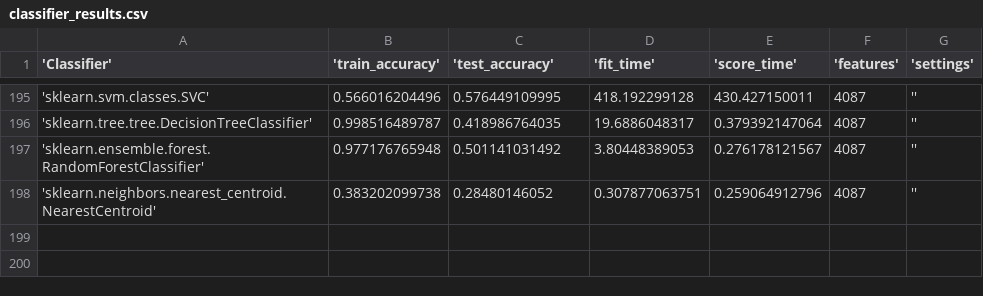
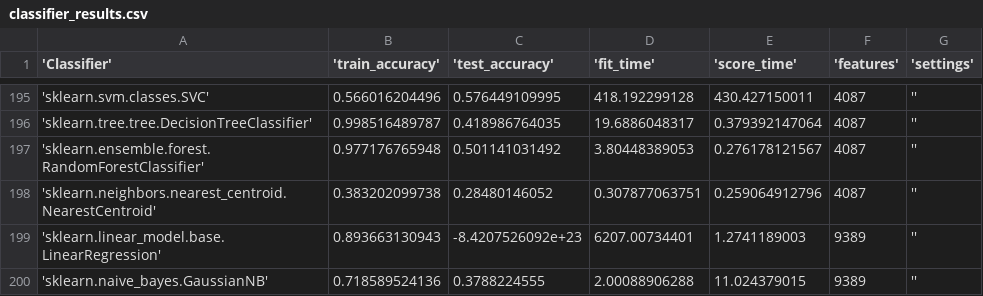
Before and after one commit to HarrieO/Natural-Language-Processing-1, a CSV file: results/classifier_results.csv, drawn as a sheet; only a part is shown, gaps mark what is left out; the diff names each change by its address in the sheet, - before the commit and + after, or states it on an @@ line.

Commit message:
More results

```diff
--- a/results/classifier_results.csv
+++ b/results/classifier_results.csv
+row 199: 'sklearn.linear_model.base.LinearRegression' | 0.893663130943 | -8.4207526092e+23 | 6207.00734401 | 1.2741189003 | 9389 | ''
+row 200: 'sklearn.naive_bayes.GaussianNB' | 0.718589524136 | 0.3788224555 | 2.00088906288 | 11.024379015 | 9389 | ''
```
